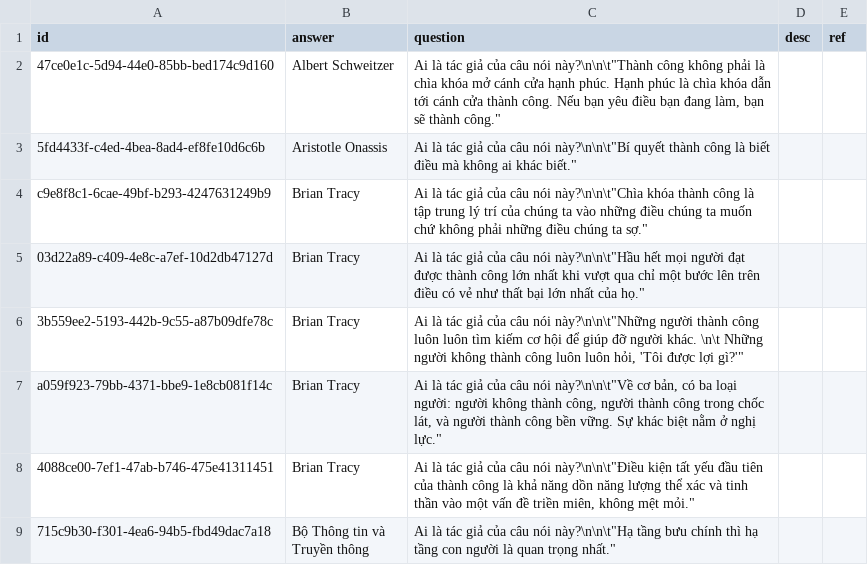
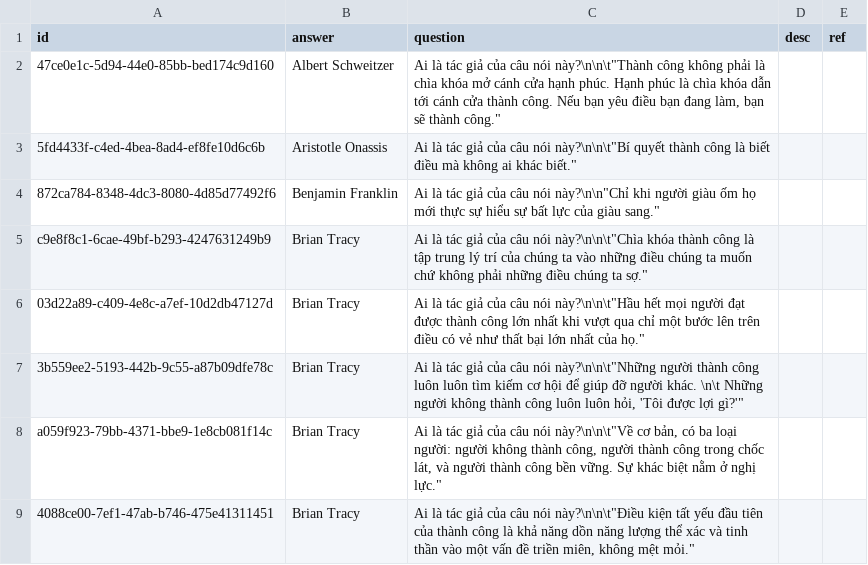
Before and after one commit to a7612/flashcard-resN, a CSV file: questions/vi.knowlegde.collections - quote.csv, drawn as a sheet; only a part is shown; the shorter side is filled out with more unchanged rows.

Commit message:
16/1/2026 14:34

```diff
--- a/questions/vi.knowlegde.collections - quote.csv
+++ b/questions/vi.knowlegde.collections - quote.csv
@@ -3,2 +3,3 @@
 5fd4433f-c4ed-4bea-8ad4-ef8fe10d6c6b,Aristotle Onassis,"Ai là tác giả của câu nói này?\n\n\t""Bí quyết thành công là biết điều mà không ai khác biết.""",,
+872ca784-8348-4dc3-8080-4d85d77492f6,Benjamin Franklin,"Ai là tác giả của câu nói này?\n\n""Chỉ khi người giàu ốm họ mới thực sự hiểu sự bất lực của giàu sang.""",,
 c9e8f8c1-6cae-49bf-b293-4247631249b9,Brian Tracy,"Ai là tác giả của câu nói này?\n\n\t""Chìa khóa thành công là tập trung lý trí của chúng ta vào những điều chúng ta muốn chứ không phải những điều chúng ta sợ.""",,
```
